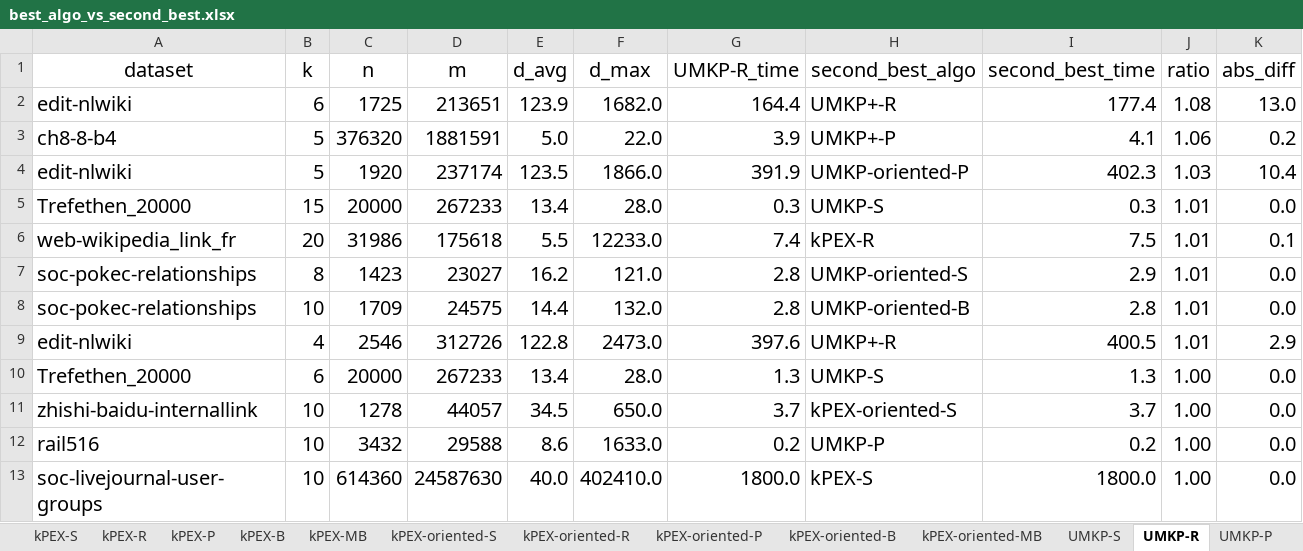
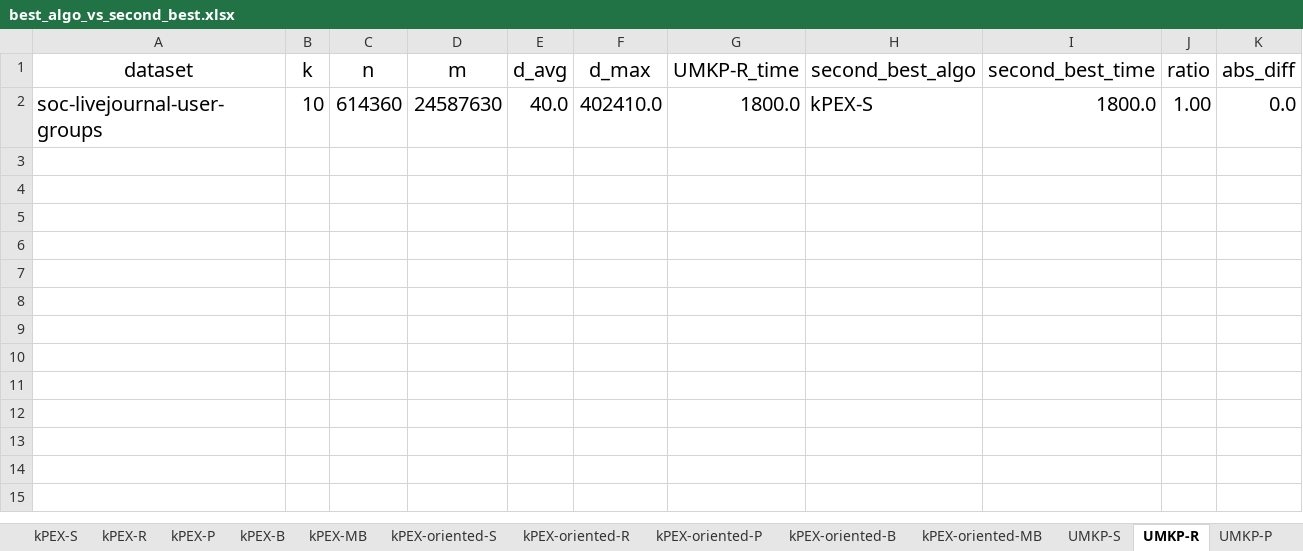
Before and after one commit to akhlaqueak/kplex-ML, an Excel workbook: notebooks/best_algo_vs_second_best.xlsx, sheet UMKP-R, drawn as a sheet; values as stored, in another font and other column widths than the file's, no borders; table styles not drawn; the diff names each change by its address in the sheet, - before the commit and + after, or states it on an @@ line.

```diff
--- a/notebooks/best_algo_vs_second_best.xlsx (sheet UMKP-R)
+++ b/notebooks/best_algo_vs_second_best.xlsx (sheet UMKP-R)
-row 2: edit-nlwiki | 6 | 1725 | 213651 | 123.9 | 1682.0 | 164.4 | UMKP+-R | 177.4 | 1.08 | 13.0
-row 3: ch8-8-b4 | 5 | 376320 | 1881591 | 5.0 | 22.0 | 3.9 | UMKP+-P | 4.1 | 1.06 | 0.2
-row 4: edit-nlwiki | 5 | 1920 | 237174 | 123.5 | 1866.0 | 391.9 | UMKP-oriented-P | 402.3 | 1.03 | 10.4
-row 5: Trefethen_20000 | 15 | 20000 | 267233 | 13.4 | 28.0 | 0.3 | UMKP-S | 0.3 | 1.01 | 0.0
-row 6: web-wikipedia_link_fr | 20 | 31986 | 175618 | 5.5 | 12233.0 | 7.4 | kPEX-R | 7.5 | 1.01 | 0.1
-row 7: soc-pokec-relationships | 8 | 1423 | 23027 | 16.2 | 121.0 | 2.8 | UMKP-oriented-S | 2.9 | 1.01 | 0.0
-row 8: soc-pokec-relationships | 10 | 1709 | 24575 | 14.4 | 132.0 | 2.8 | UMKP-oriented-B | 2.8 | 1.01 | 0.0
-row 9: edit-nlwiki | 4 | 2546 | 312726 | 122.8 | 2473.0 | 397.6 | UMKP+-R | 400.5 | 1.01 | 2.9
-row 10: Trefethen_20000 | 6 | 20000 | 267233 | 13.4 | 28.0 | 1.3 | UMKP-S | 1.3 | 1.00 | 0.0
-row 11: zhishi-baidu-internallink | 10 | 1278 | 44057 | 34.5 | 650.0 | 3.7 | kPEX-oriented-S | 3.7 | 1.00 | 0.0
-row 12: rail516 | 10 | 3432 | 29588 | 8.6 | 1633.0 | 0.2 | UMKP-P | 0.2 | 1.00 | 0.0
```
Also changed, not shown: sheet kPEX-B, sheet kPEX-S, sheet UMKP-oriented-P, sheet kPEX-P, sheet kPEX-R, sheet kPEX-MB, 22 more sheets, notebooks/best_of_maple_disemkp_kplext_vs_all.xlsx, 15 other files.
